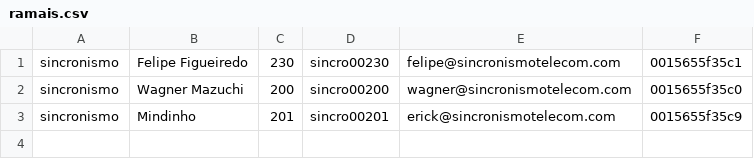
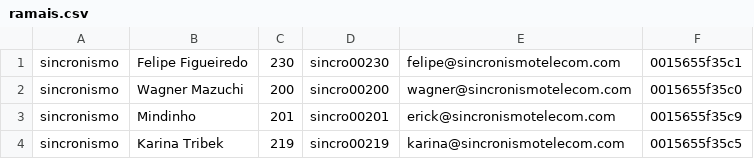
Before and after one commit to figueiredo86/agregator, a CSV file: ramais.csv, drawn as a sheet; the diff names each change by its address in the sheet, - before the commit and + after, or states it on an @@ line.

Commit message:
alteracao no arquivo ramais.csv

```diff
--- a/ramais.csv
+++ b/ramais.csv
+row 4: sincronismo | Karina Tribek | 219 | sincro00219 | karina@sincronismotelecom.com | 0015655f35c5
```
